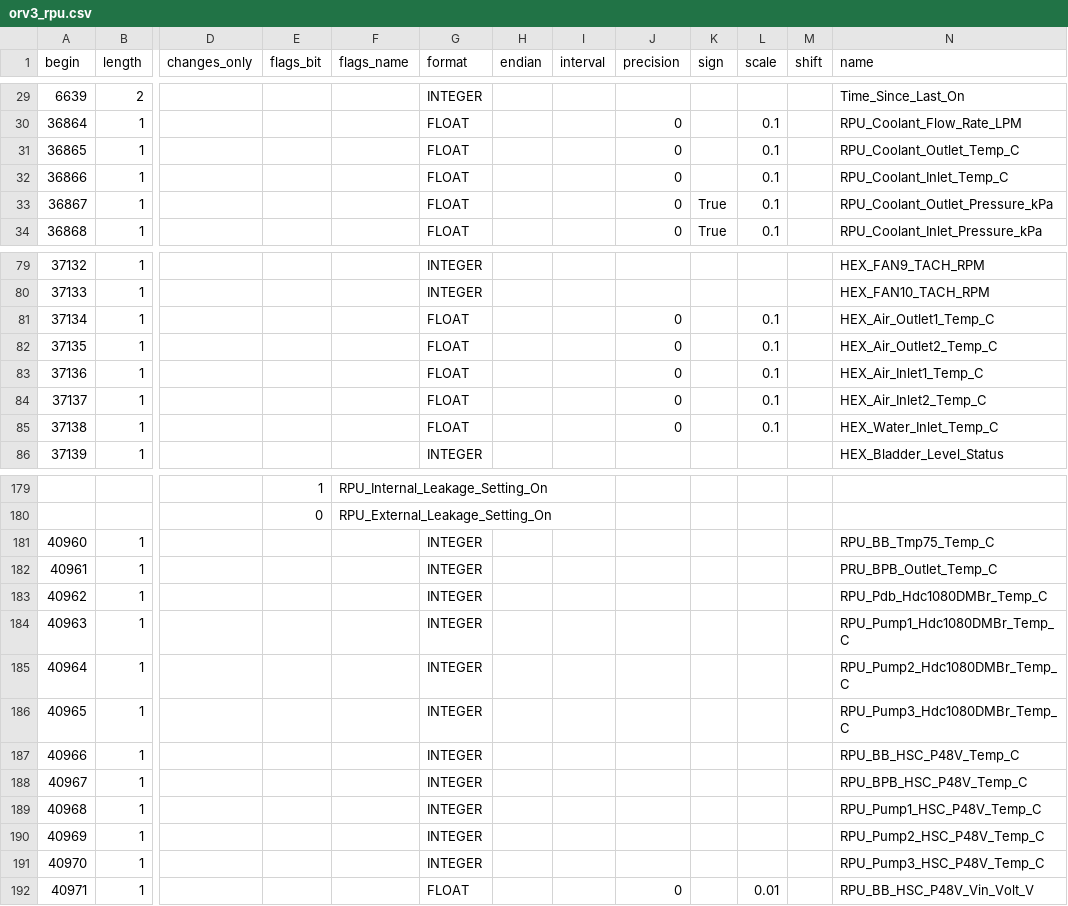
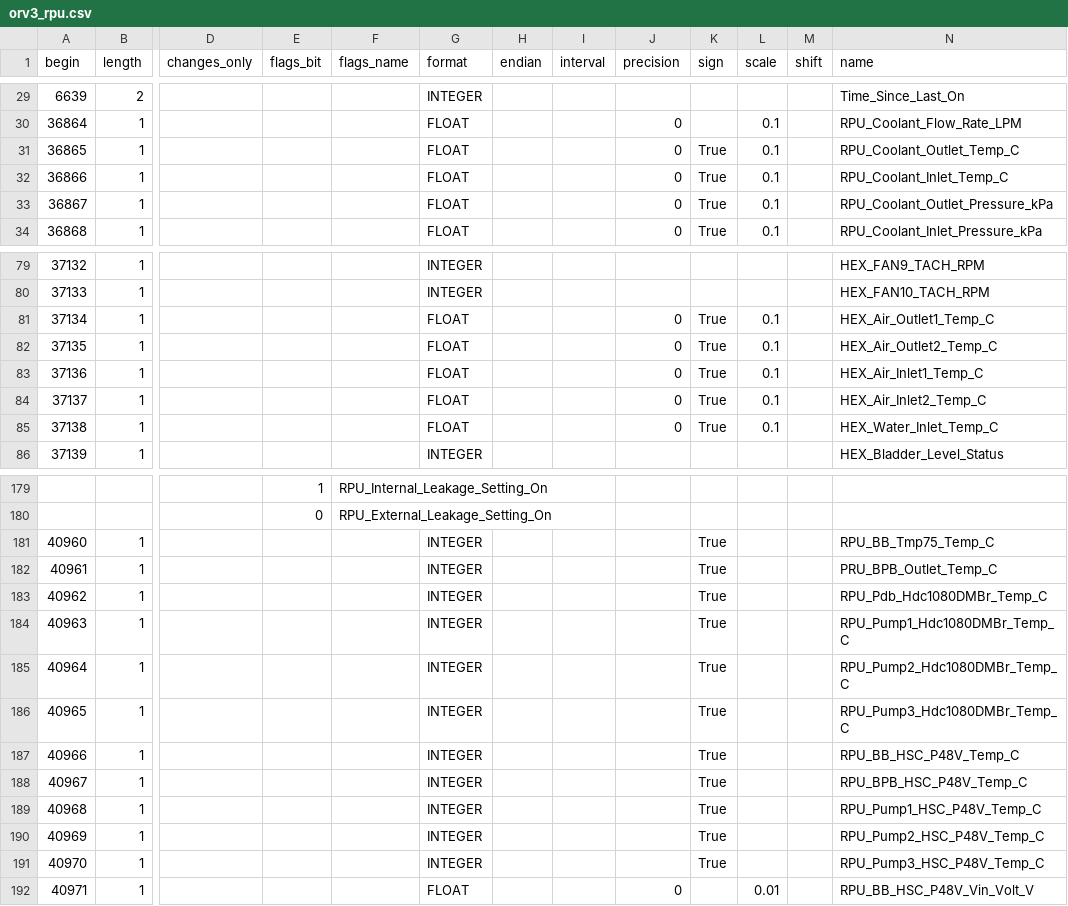
Before and after one commit to leo-fxn/openbmc, a CSV file: common/recipes-core/rackmon2/rackmon/configs/register_map/csv/orv3_rpu.csv, drawn as a sheet; only a part is shown, gaps mark what is left out; the diff covers the shown part only; the diff names each change by its address in the sheet, - before the commit and + after, or states it on an @@ line.

```diff
--- a/common/recipes-core/rackmon2/rackmon/configs/register_map/csv/orv3_rpu.csv
+++ b/common/recipes-core/rackmon2/rackmon/configs/register_map/csv/orv3_rpu.csv
-K31:K32 (sign): (empty)
+K31:K32 (sign): True
-K81:K85 (sign): (empty)
+K81:K85 (sign): True
-K181:K191 (sign): (empty)
+K181:K191 (sign): True
```
Also changed, not shown: 30 edited cells elsewhere in this file, 1 other file.
